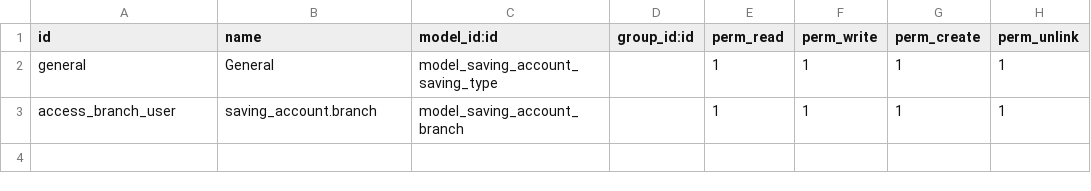
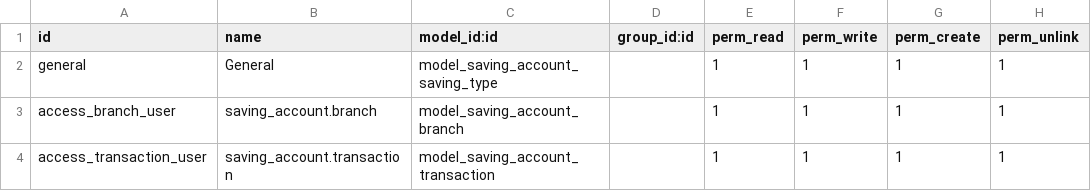
Before and after one commit to uamsheikh95/paractice1, a CSV file: saving_account/security/ir.model.access.csv, drawn as a sheet.

Commit message:
Saving Account Transaction model

```diff
--- a/saving_account/security/ir.model.access.csv
+++ b/saving_account/security/ir.model.access.csv
@@ -3 +3,2 @@ general,General,model_saving_account_saving_type,,1,1,1,1
 access_branch_user,saving_account.branch,model_saving_account_branch,,1,1,1,1
+access_transaction_user,saving_account.transaction,model_saving_account_transaction,,1,1,1,1
```
Also changed, not shown: 8 other files.
